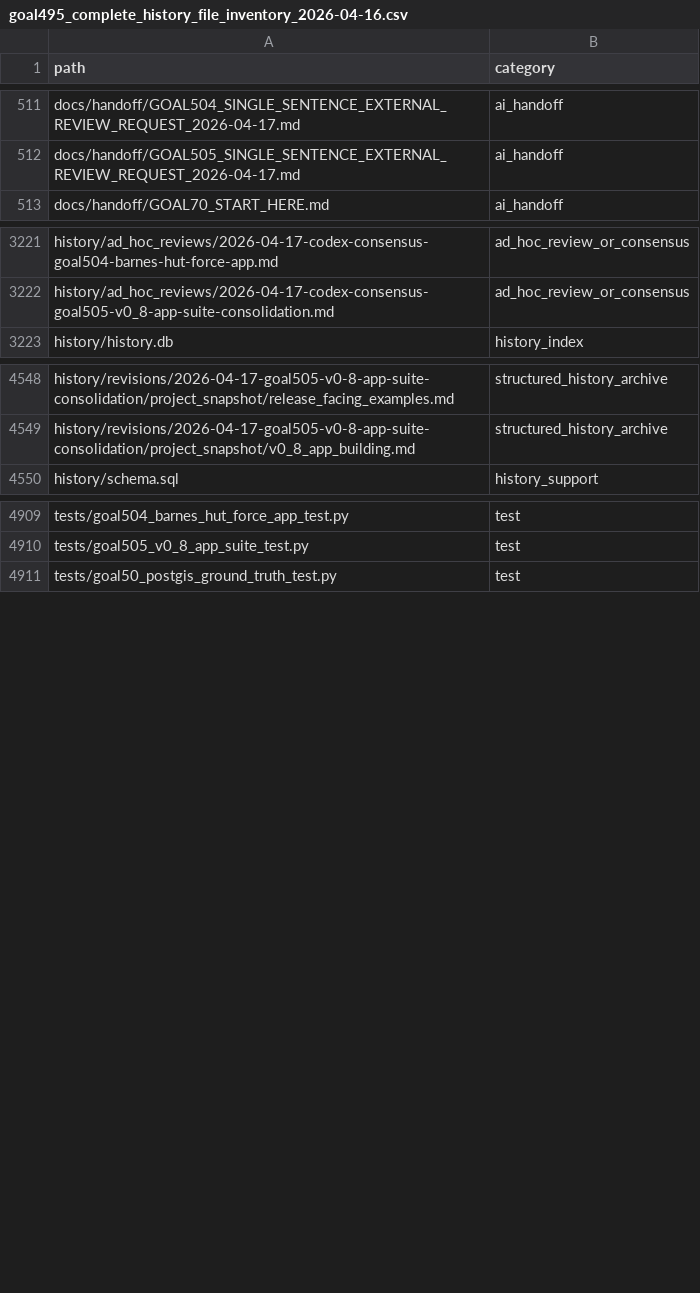
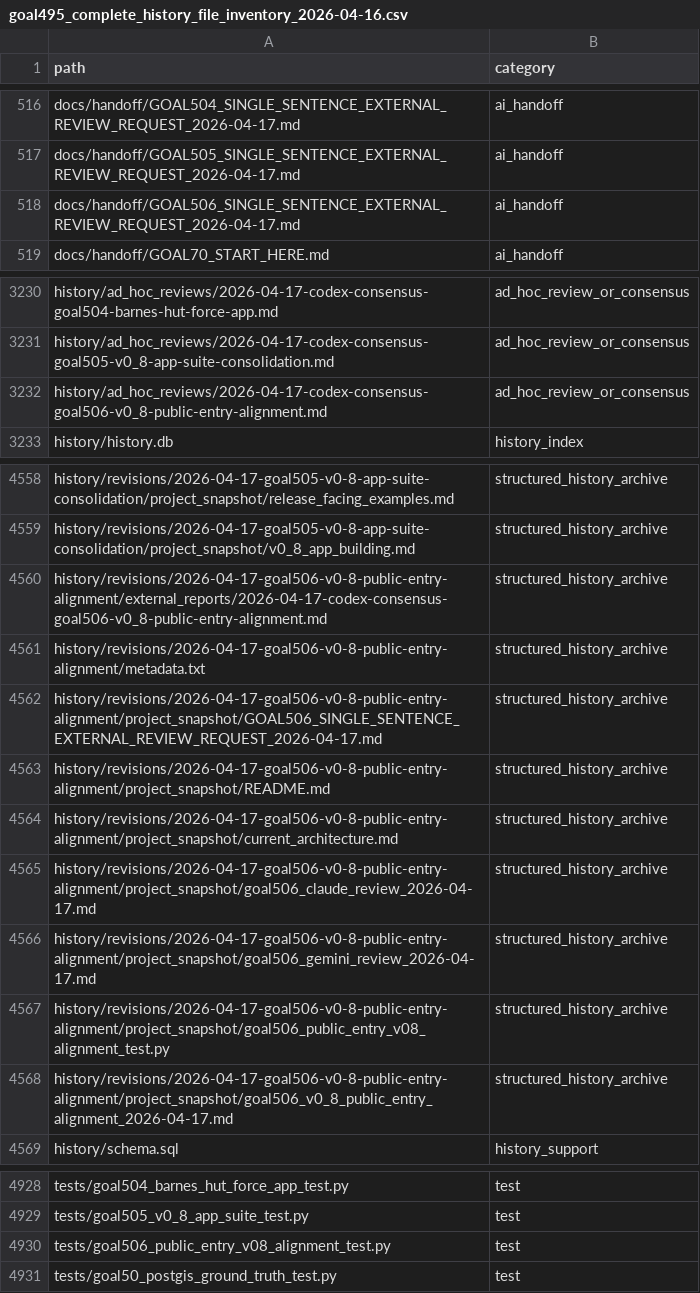
Before and after one commit to rubaolee/rtdl, a CSV file: docs/reports/goal495_complete_history_file_inventory_2026-04-16.csv, drawn as a sheet; only a part is shown, gaps mark what is left out; the diff covers the shown part only.

```diff
--- a/docs/reports/goal495_complete_history_file_inventory_2026-04-16.csv
+++ b/docs/reports/goal495_complete_history_file_inventory_2026-04-16.csv
@@ -512,2 +517,3 @@ docs/handoff/GOAL504_SINGLE_SENTENCE_EXTERNAL_REVIEW_REQUEST_2026-04-17.md,ai_ha
 docs/handoff/GOAL505_SINGLE_SENTENCE_EXTERNAL_REVIEW_REQUEST_2026-04-17.md,ai_handoff
+docs/handoff/GOAL506_SINGLE_SENTENCE_EXTERNAL_REVIEW_REQUEST_2026-04-17.md,ai_handoff
 docs/handoff/GOAL70_START_HERE.md,ai_handoff
@@ -3222,2 +3231,3 @@ history/ad_hoc_reviews/2026-04-17-codex-consensus-goal504-barnes-hut-force-app.m
 history/ad_hoc_reviews/2026-04-17-codex-consensus-goal505-v0_8-app-suite-consolidation.md,ad_hoc_review_or_consensus
+history/ad_hoc_reviews/2026-04-17-codex-consensus-goal506-v0_8-public-entry-alignment.md,ad_hoc_review_or_consensus
 history/history.db,history_index
@@ -4549,2 +4559,11 @@ history/revisions/2026-04-17-goal505-v0-8-app-suite-consolidation/project_snapsh
 history/revisions/2026-04-17-goal505-v0-8-app-suite-consolidation/project_snapshot/v0_8_app_building.md,structured_history_archive
+history/revisions/2026-04-17-goal506-v0-8-public-entry-alignment/external_reports/2026-04-17-codex-consensus-goal506-v0_8-public-entry-alignment.md,structured_history_archive
+history/revisions/2026-04-17-goal506-v0-8-public-entry-alignment/metadata.txt,structured_history_archive
+history/revisions/2026-04-17-goal506-v0-8-public-entry-alignment/project_snapshot/GOAL506_SINGLE_SENTENCE_EXTERNAL_REVIEW_REQUEST_2026-04-17.md,structured_history_archive
+history/revisions/2026-04-17-goal506-v0-8-public-entry-alignment/project_snapshot/README.md,structured_history_archive
+history/revisions/2026-04-17-goal506-v0-8-public-entry-alignment/project_snapshot/current_architecture.md,structured_history_archive
+history/revisions/2026-04-17-goal506-v0-8-public-entry-alignment/project_snapshot/goal506_claude_review_2026-04-17.md,structured_history_archive
+history/revisions/2026-04-17-goal506-v0-8-public-entry-alignment/project_snapshot/goal506_gemini_review_2026-04-17.md,structured_history_archive
+history/revisions/2026-04-17-goal506-v0-8-public-entry-alignment/project_snapshot/goal506_public_entry_v08_alignment_test.py,structured_history_archive
+history/revisions/2026-04-17-goal506-v0-8-public-entry-alignment/project_snapshot/goal506_v0_8_public_entry_alignment_2026-04-17.md,structured_history_archive
 history/schema.sql,history_support
@@ -4910,2 +4929,3 @@ tests/goal504_barnes_hut_force_app_test.py,test
 tests/goal505_v0_8_app_suite_test.py,test
+tests/goal506_public_entry_v08_alignment_test.py,test
 tests/goal50_postgis_ground_truth_test.py,test
```
Also changed, not shown: 8 added rows and 15 edited cells elsewhere in this file, 26 other files.
